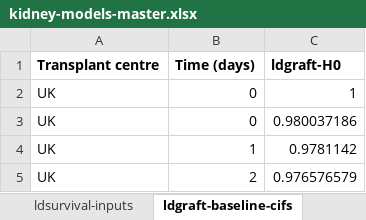
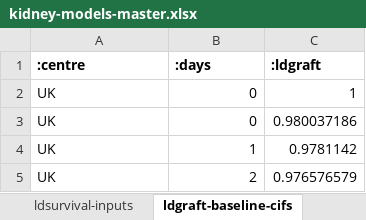
Before and after one commit to WintonCentre/kcp, an Excel workbook: resources/kidney-models-master.xlsx, sheet ldgraft-baseline-cifs, drawn as a sheet; only a part is shown; values as stored, in another font and other column widths than the file's, no borders; removed rows and columns are numbered as before the commit, all else as after; the diff names each change by its address in the sheet, - before the commit and + after, or states it on an @@ line.

```diff
--- a/resources/kidney-models-master.xlsx (sheet ldgraft-baseline-cifs)
+++ b/resources/kidney-models-master.xlsx (sheet ldgraft-baseline-cifs)
-row 1: Transplant centre | Time (days) | ldgraft-H0
+row 1: :centre | :days | :ldgraft
```
Also changed, not shown: sheet ldsurvival-baseline-cifs, sheet graft-baseline-cifs, sheet survival-baseline-cifs, 15 other files.
